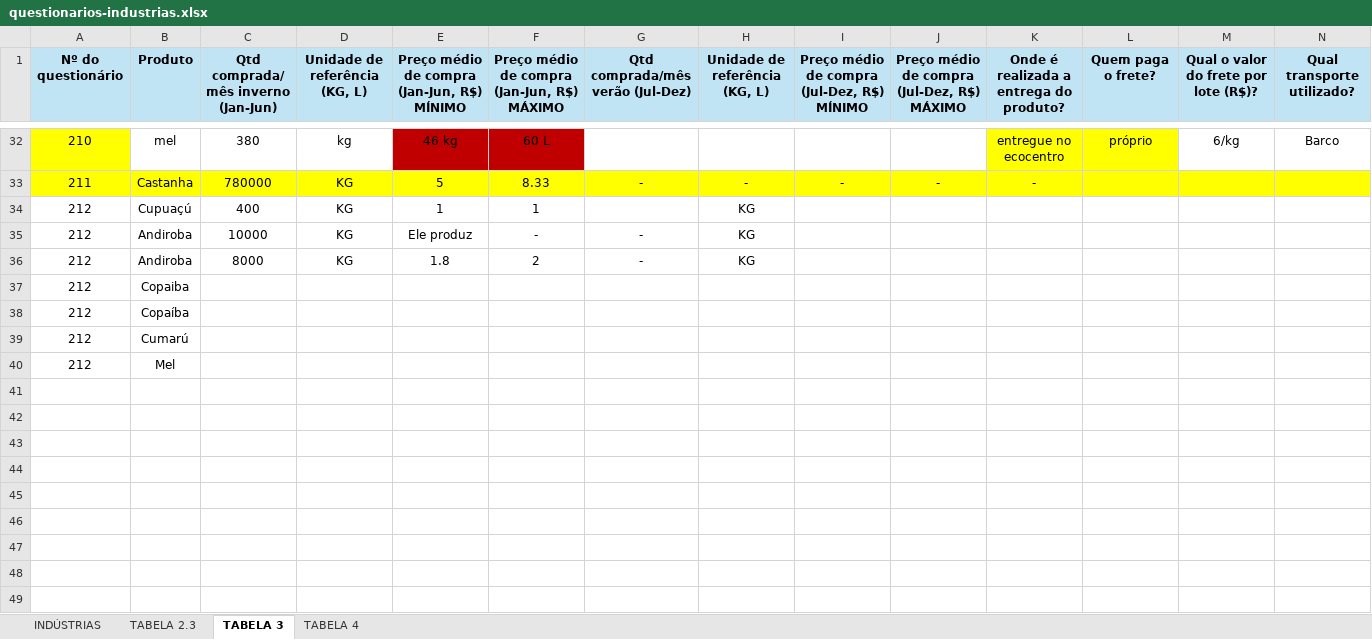
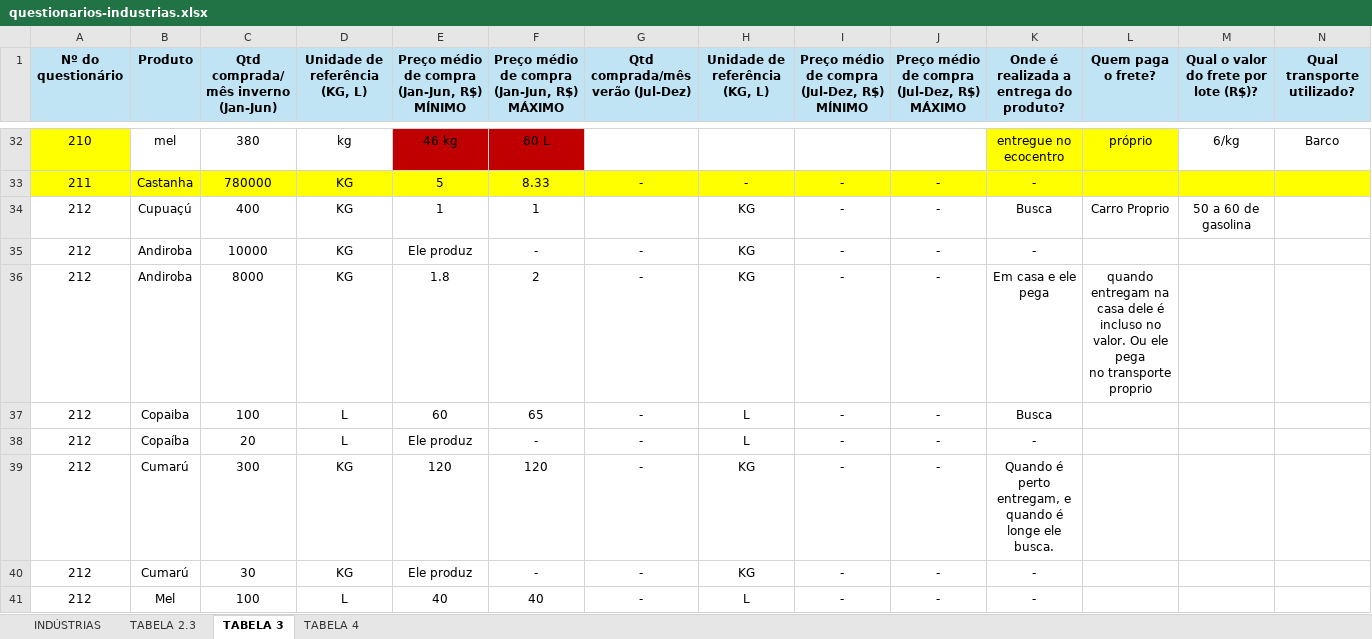
Before and after one commit to sbdiversidade/formularios-contas-alphas, an Excel workbook: questionarios-industrias.xlsx, sheet TABELA 3, drawn as a sheet; only a part is shown, gaps mark what is left out; values as stored, in another font and other column widths than the file's, no borders; removed rows and columns are numbered as before the commit, all else as after; ↵ is a line break in a cell; the diff names each change by its address in the sheet, - before the commit and + after, or states it on an @@ line.

Commit message:
322 ALTERAÇÕES

```diff
--- a/questionarios-industrias.xlsx (sheet TABELA 3)
+++ b/questionarios-industrias.xlsx (sheet TABELA 3)
-I34:I36: (empty)
+I34:I36: -
-J34:J36: (empty)
+J34:J36: -
-K34: (empty)
+K34: Busca
-L34 (Quem paga o frete?): (empty)
+L34 (Quem paga o frete?): Carro Proprio
-M34: (empty)
+M34: 50 a 60 de gasolina
-K35: (empty)
+K35: -
-K36: (empty)
+K36: Em casa e ele pega
-L36 (Quem paga o frete?): (empty)
+L36 (Quem paga o frete?): quando entregam na casa dele é incluso no valor. Ou ele pega ↵ no transporte proprio
-row 37: 212 | Copaiba
-row 38: 212 | Copaíba
-row 39: 212 | Cumarú
-row 40: 212 | Mel
+row 37: 212 | Copaiba | 100 | L | 60 | 65 | - | L | - | - | Busca
+row 38: 212 | Copaíba | 20 | L | Ele produz | - | - | L | - | - | -
+row 39: 212 | Cumarú | 300 | KG | 120 | 120 | - | KG | - | - | Quando é perto entregam, e quando é longe ele busca.
+row 40: 212 | Cumarú | 30 | KG | Ele produz | - | - | KG | - | - | -
+row 41: 212 | Mel | 100 | L | 40 | 40 | - | L | - | - | -
```
